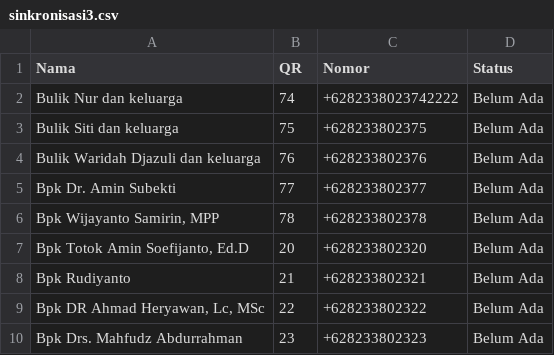
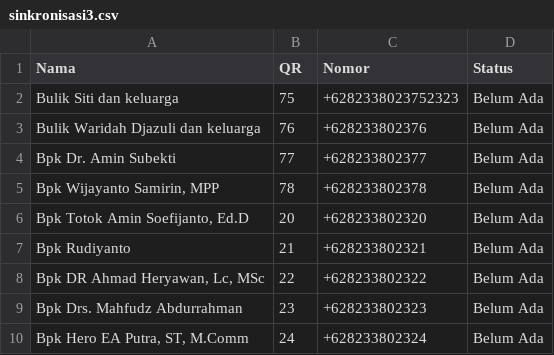
Before and after one commit to akramab/be-wedding, a CSV file: static/sinkronisasi3.csv, drawn as a sheet; only a part is shown; the shorter side is filled out with more unchanged rows.

Commit message:
feat

```diff
--- a/static/sinkronisasi3.csv
+++ b/static/sinkronisasi3.csv
@@ -1,4 +1,3 @@
 Nama,QR,Nomor,Status
-Bulik Nur dan keluarga,74,+6282338023742222,Belum Ada
-Bulik Siti dan keluarga,75,+628233802375,Belum Ada
+Bulik Siti dan keluarga,75,+6282338023752323,Belum Ada
 Bulik Waridah Djazuli dan keluarga,76,+628233802376,Belum Ada
```
